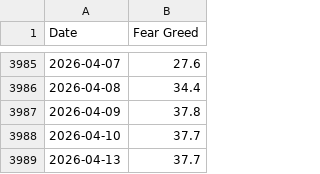
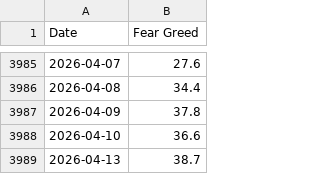
Before and after one commit to jasonisdoing/fear-and-greed, a CSV file: data/cnn_fear_greed_historic_data.csv, drawn as a sheet; only a part is shown, gaps mark what is left out.

```diff
--- a/data/cnn_fear_greed_historic_data.csv
+++ b/data/cnn_fear_greed_historic_data.csv
@@ -3987,3 +3987,3 @@ Date,Fear Greed
 2026-04-09,37.8
-2026-04-10,37.7
-2026-04-13,37.7
+2026-04-10,36.6
+2026-04-13,38.7
```
Also changed, not shown: 1 other file.
